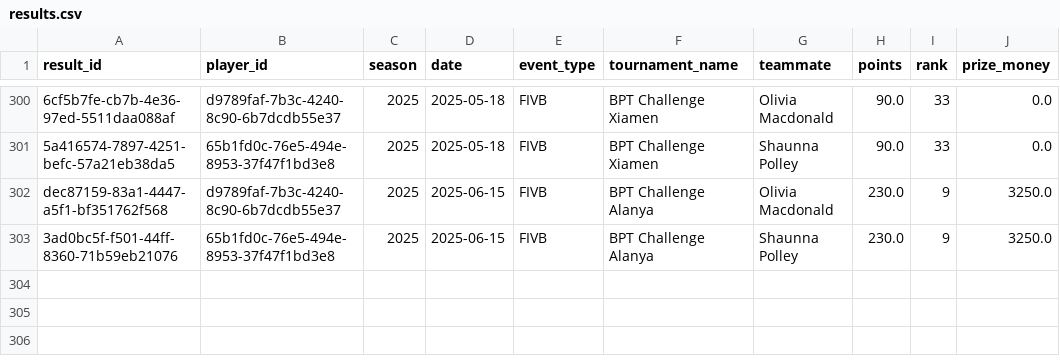
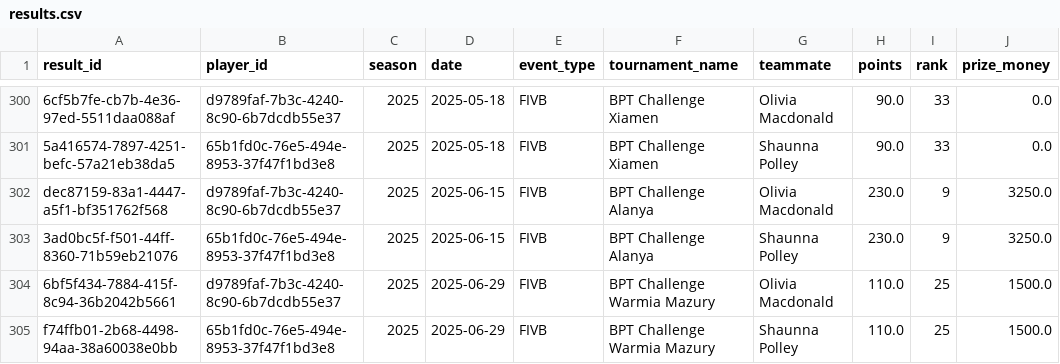
Before and after one commit to avcbeach/player-database-system, a CSV file: data/results.csv, drawn as a sheet; only a part is shown, gaps mark what is left out; the diff names each change by its address in the sheet, - before the commit and + after, or states it on an @@ line.

Commit message:
Update results.csv from Streamlit app

```diff
--- a/data/results.csv
+++ b/data/results.csv
+row 304: 6bf5f434-7884-415f-8c94-36b2042b5661 | d9789faf-7b3c-4240-8c90-6b7dcdb55e37 | 2025 | 2025-06-29 | FIVB | BPT Challenge Warmia Mazury | Olivia Macdonald | 110.0 | 25 | 1500.0
+row 305: f74ffb01-2b68-4498-94aa-38a60038e0bb | 65b1fd0c-76e5-494e-8953-37f47f1bd3e8 | 2025 | 2025-06-29 | FIVB | BPT Challenge Warmia Mazury | Shaunna Polley | 110.0 | 25 | 1500.0
```
